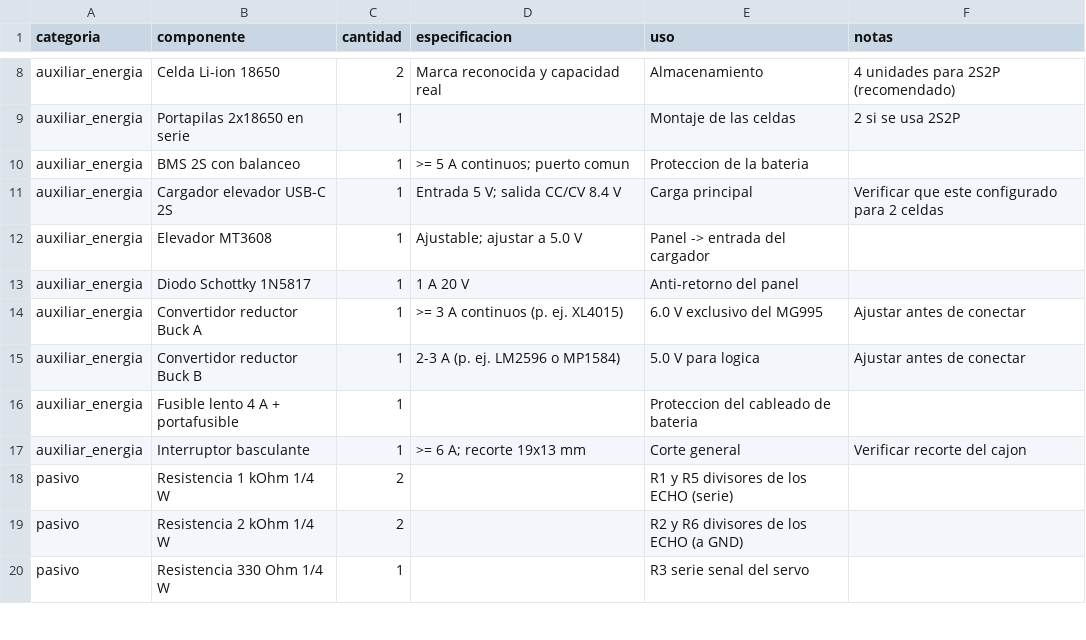
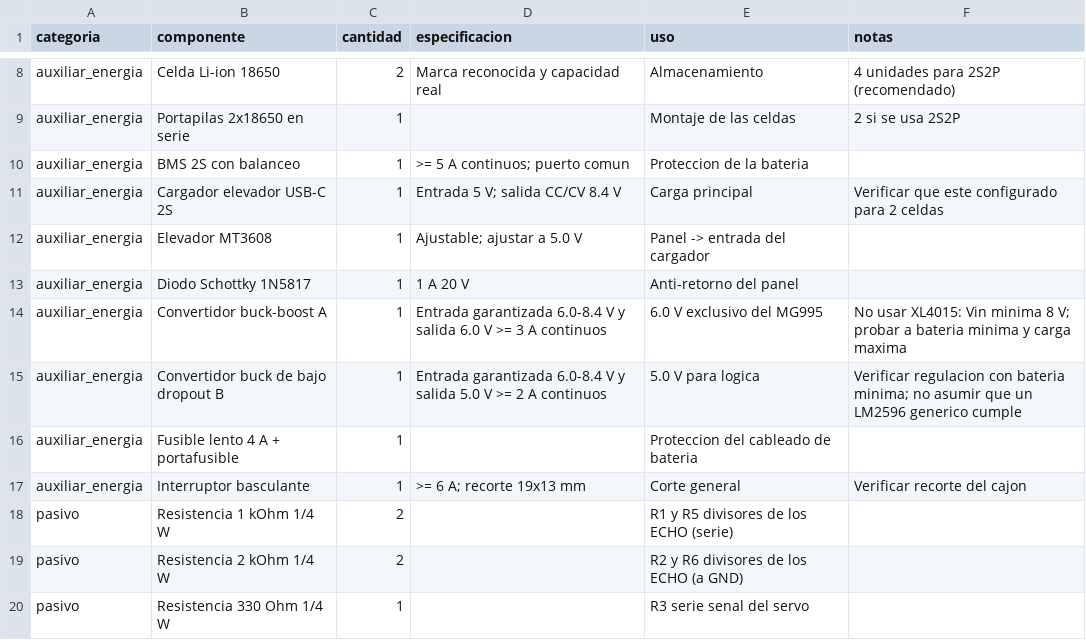
Before and after one commit to bryanramosing-ux/Proyecto-Dispensador-IOT, a CSV file: Documentation/components/lista_materiales.csv, drawn as a sheet; only a part is shown, gaps mark what is left out.

```diff
--- a/Documentation/components/lista_materiales.csv
+++ b/Documentation/components/lista_materiales.csv
@@ -13,4 +13,4 @@ auxiliar_energia,Elevador MT3608,1,Ajustable; ajustar a 5.0 V,Panel -> entrada d
 auxiliar_energia,Diodo Schottky 1N5817,1,1 A 20 V,Anti-retorno del panel,
-auxiliar_energia,Convertidor reductor Buck A,1,>= 3 A continuos (p. ej. XL4015),6.0 V exclusivo del MG995,Ajustar antes de conectar
-auxiliar_energia,Convertidor reductor Buck B,1,2-3 A (p. ej. LM2596 o MP1584),5.0 V para logica,Ajustar antes de conectar
+auxiliar_energia,Convertidor buck-boost A,1,Entrada garantizada 6.0-8.4 V y salida 6.0 V >= 3 A continuos,6.0 V exclusivo del MG995,No usar XL4015: Vin minima 8 V; probar a bateria minima y carga maxima
+auxiliar_energia,Convertidor buck de bajo dropout B,1,Entrada garantizada 6.0-8.4 V y salida 5.0 V >= 2 A continuos,5.0 V para logica,Verificar regulacion con bateria minima; no asumir que un LM2596 generico cumple
 auxiliar_energia,Fusible lento 4 A + portafusible,1,,Proteccion del cableado de bateria,
```
Also changed, not shown: 34 other files.
